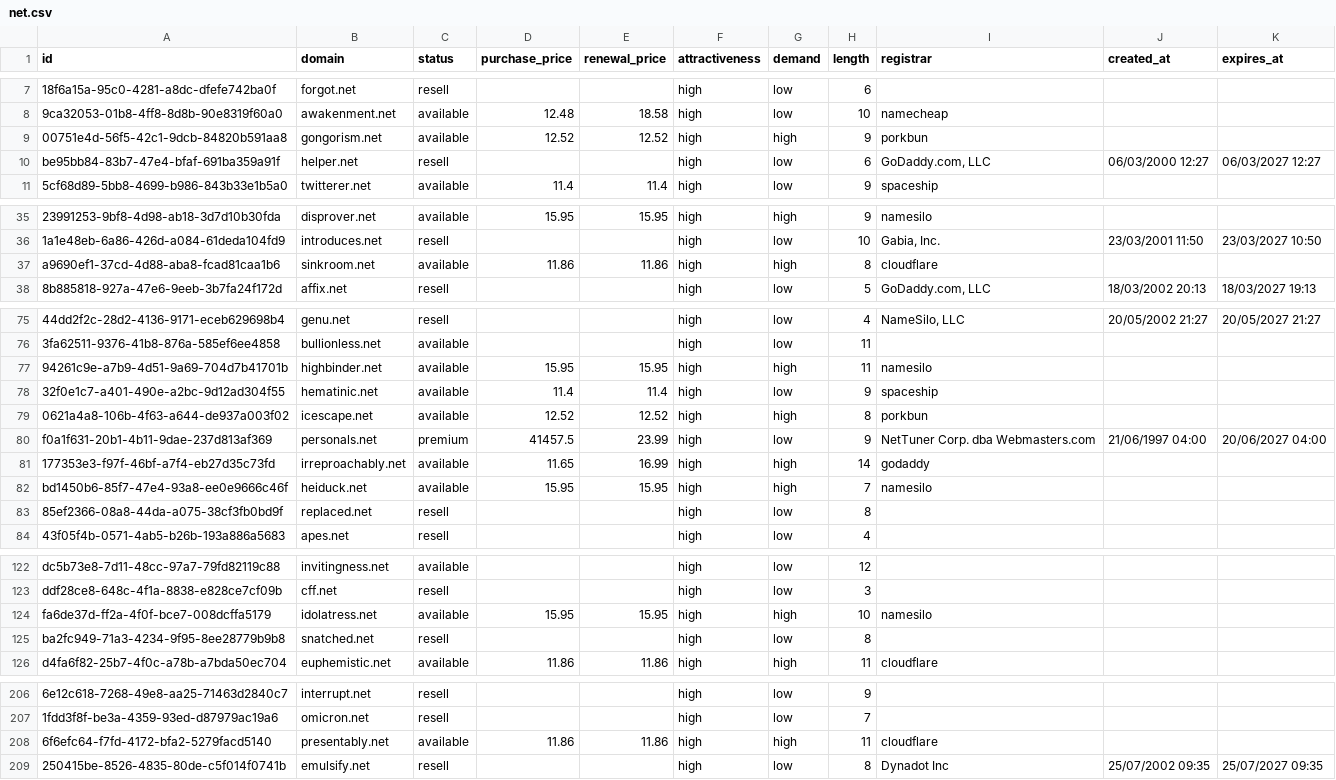
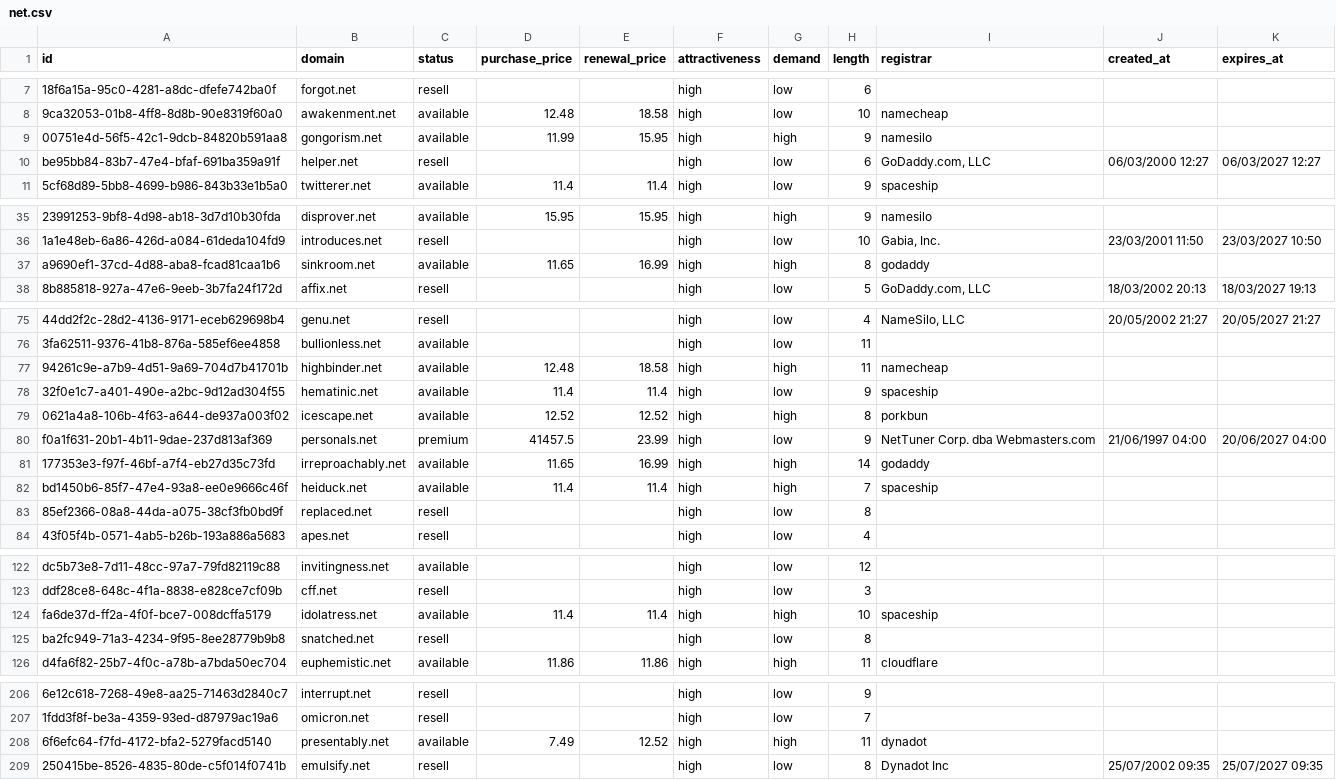
Before and after one commit to UniqueDomains/net-oneword-domains, a CSV file: net.csv, drawn as a sheet; only a part is shown, gaps mark what is left out; the diff covers the shown part only; the diff names each change by its address in the sheet, - before the commit and + after, or states it on an @@ line.

Commit message:
Domains update

```diff
--- a/net.csv
+++ b/net.csv
-D9 (purchase_price): 12.52
+D9 (purchase_price): 11.99
-E9 (renewal_price): 12.52
+E9 (renewal_price): 15.95
-I9 (registrar): porkbun
+I9 (registrar): namesilo
-D37 (purchase_price): 11.86
+D37 (purchase_price): 11.65
-E37 (renewal_price): 11.86
+E37 (renewal_price): 16.99
-I37 (registrar): cloudflare
+I37 (registrar): godaddy
-D77 (purchase_price): 15.95
+D77 (purchase_price): 12.48
-E77 (renewal_price): 15.95
+E77 (renewal_price): 18.58
-I77 (registrar): namesilo
+I77 (registrar): namecheap
-D82 (purchase_price): 15.95
+D82 (purchase_price): 11.4
-E82 (renewal_price): 15.95
+E82 (renewal_price): 11.4
-I82 (registrar): namesilo
+I82 (registrar): spaceship
-D124 (purchase_price): 15.95
+D124 (purchase_price): 11.4
-E124 (renewal_price): 15.95
+E124 (renewal_price): 11.4
-I124 (registrar): namesilo
+I124 (registrar): spaceship
-D208 (purchase_price): 11.86
+D208 (purchase_price): 7.49
-E208 (renewal_price): 11.86
+E208 (renewal_price): 12.52
-I208 (registrar): cloudflare
+I208 (registrar): dynadot
```
Also changed, not shown: 2 added rows, 2 removed rows and 40 edited cells elsewhere in this file, 5 other files.
